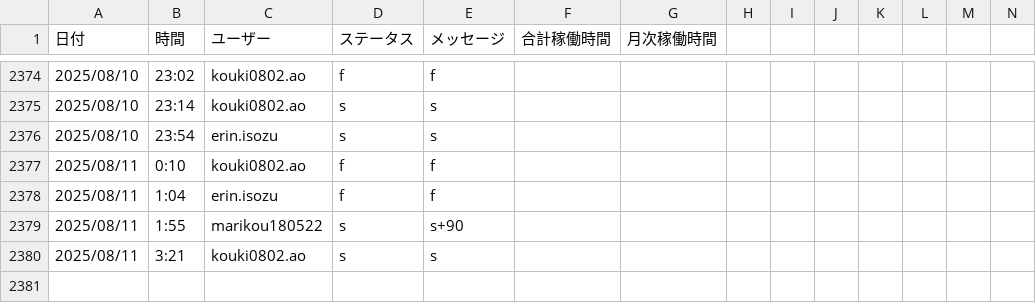
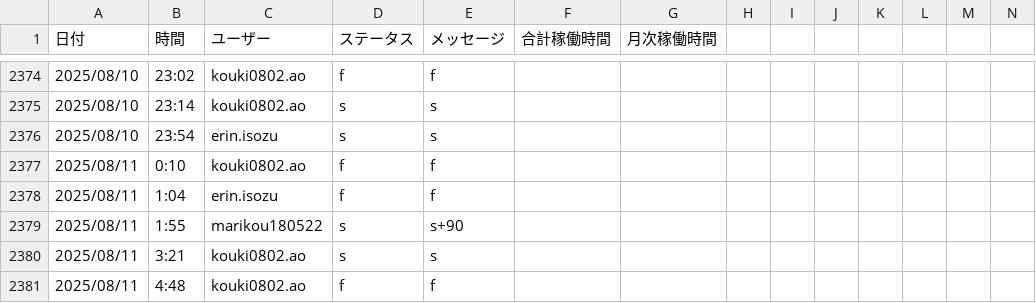
Before and after one commit to kou180522/kintai, a CSV file: backend_fastapi/attendance_data.csv, drawn as a sheet; only a part is shown, gaps mark what is left out; rows hold the shown columns only; the diff names each change by its address in the sheet, - before the commit and + after, or states it on an @@ line.

```diff
--- a/backend_fastapi/attendance_data.csv
+++ b/backend_fastapi/attendance_data.csv
+row 2381: 2025/08/11 | 4:48 | kouki0802.ao | f | f
```
Also changed, not shown: 5 other files.
